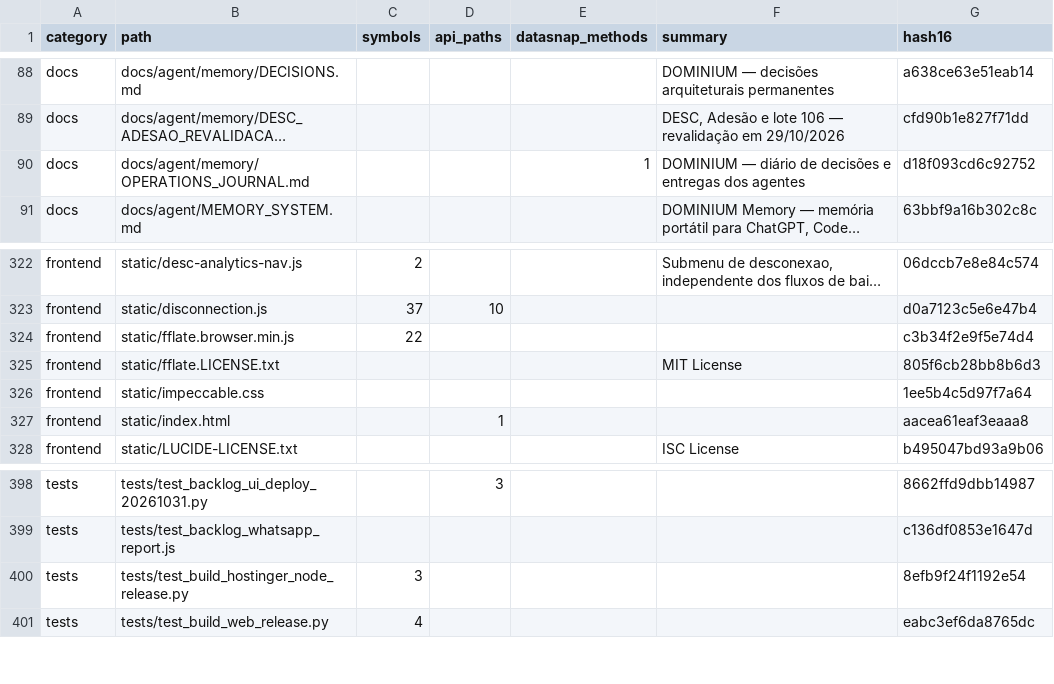
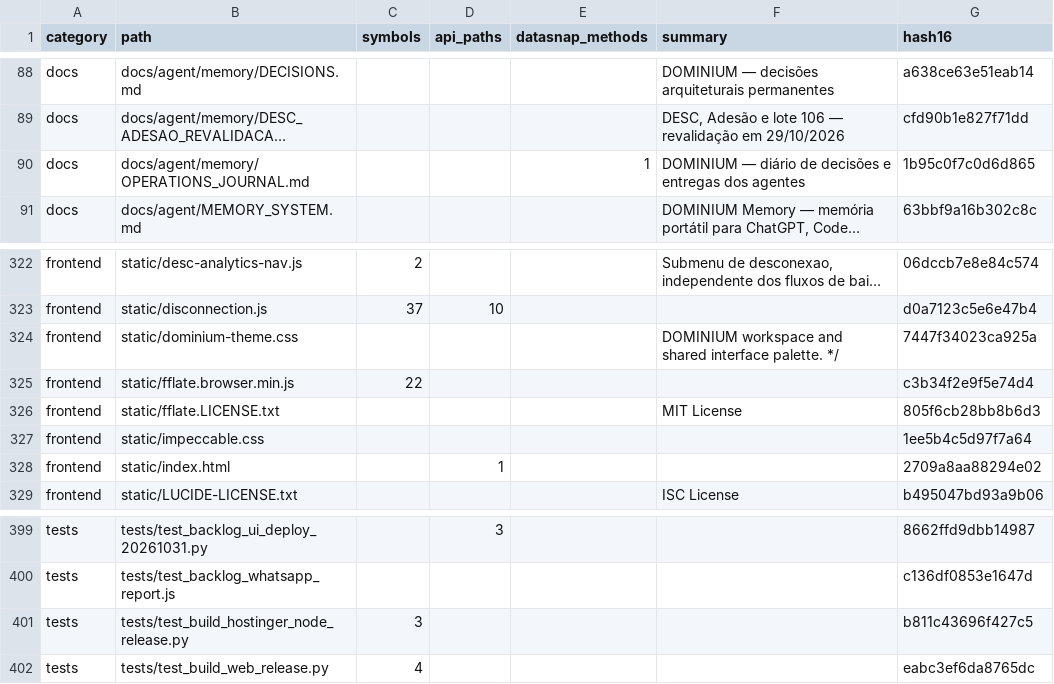
Before and after one commit to clarotechnet/dominium, a TSV file: .dominium/file-index.tsv, drawn as a sheet; only a part is shown, gaps mark what is left out; long unchanged cells end in …; addresses are those after the commit; the diff names each change by its address in the sheet, - before the commit and + after, or states it on an @@ line.

Commit message:
feat(ui): renovar a identidade visual do DOMINIUM

```diff
--- a/.dominium/file-index.tsv
+++ b/.dominium/file-index.tsv
-G90 (hash16): d18f093cd6c92752
+G90 (hash16): 1b95c0f7c0d6d865
+row 324: frontend | static/dominium-theme.css |  |  |  | DOMINIUM workspace and shared interface palette. */ | 7447f34023ca925a
-G328 (hash16): aacea61eaf3eaaa8
+G328 (hash16): 2709a8aa88294e02
-G401 (hash16): 8efb9f24f1192e54
+G401 (hash16): b811c43696f427c5
```
Also changed, not shown: .dominium/symbol-index.tsv, 6 other files.
